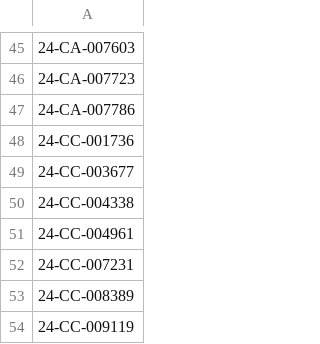
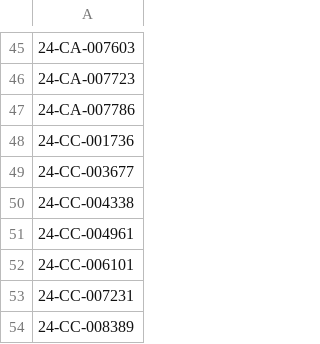
Before and after one commit to figlesias7/Realforeclose-lee, a CSV file: data/all_seen.csv, drawn as a sheet; only a part is shown, gaps mark what is left out; the shorter side is filled out with more unchanged rows.

```diff
--- a/data/all_seen.csv
+++ b/data/all_seen.csv
@@ -51,2 +51,3 @@
 24-CC-004961
+24-CC-006101
 24-CC-007231
```
Also changed, not shown: data/active_foreclosures.csv, data/event_log.csv, 3 other files.
